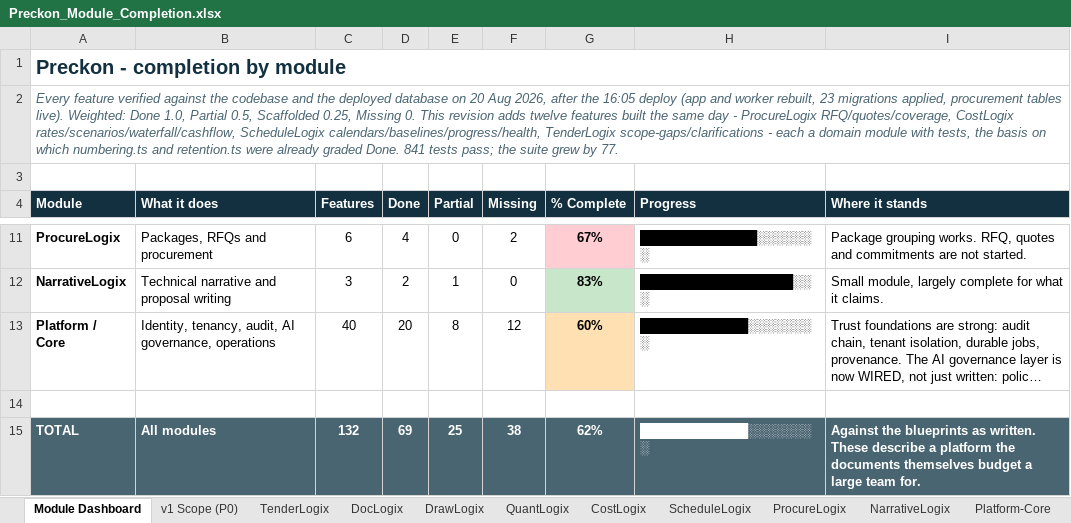
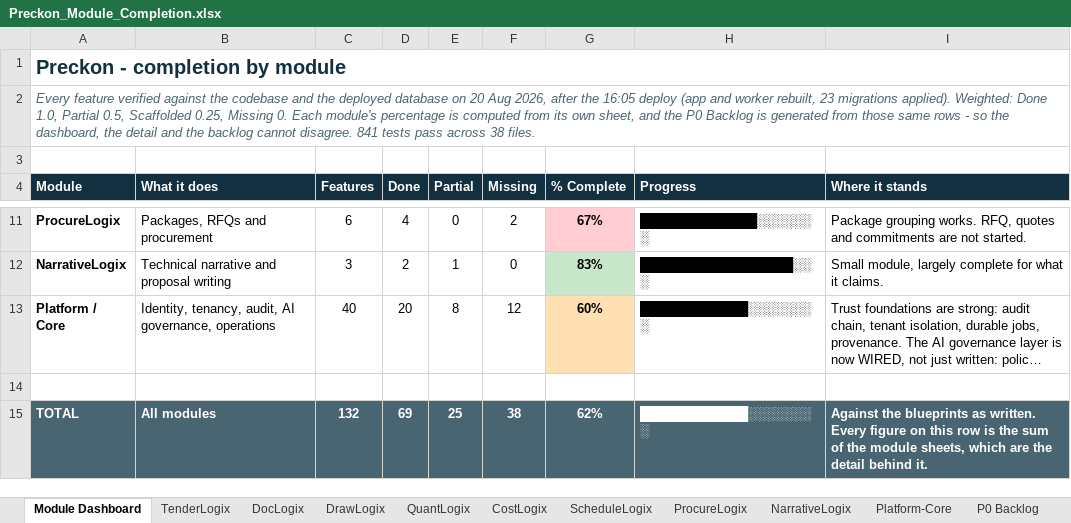
Before and after one commit to divya053/newcomplete, an Excel workbook: Preckon-system/Preckon_Module_Completion.xlsx, sheet Module Dashboard, drawn as a sheet; only a part is shown, gaps mark what is left out; long unchanged cells end in …; values as stored, in another font and other column widths than the file's, no borders; charts and pictures not drawn; the diff names each change by its address in the sheet, - before the commit and + after, or states it on an @@ line.

```diff
--- a/Preckon-system/Preckon_Module_Completion.xlsx (sheet Module Dashboard)
+++ b/Preckon-system/Preckon_Module_Completion.xlsx (sheet Module Dashboard)
-sheet tab: v1 Scope (P0)
-A2 (Module): …23 migrations applied, procurement tables live). Weighted: Done 1.0, Partial 0.5, Scaffolded 0.25, Missing 0. This revision adds twelve features built the same day - ProcureLogix RFQ/quotes/coverage, CostLogix rates/scenarios/waterfall/cashflow, ScheduleLogix calendars/baselines/progress/health, TenderLogix scope-gaps/clarifications - each a domain module with tests, the basis on which numbering.ts and retention.ts were already graded Done. 841 tests pass; the suite grew by 77.
+A2 (Module): …23 migrations applied). Weighted: Done 1.0, Partial 0.5, Scaffolded 0.25, Missing 0. Each module's percentage is computed from its own sheet, and the P0 Backlog is generated from those same rows - so the dashboard, the detail and the backlog cannot disagree. 841 tests pass across 38 files.
-I15 (Where it stands): …as written. These describe a platform the documents themselves budget a large team for.
+I15 (Where it stands): …as written. Every figure on this row is the sum of the module sheets, which are the detail behind it.
```
Also changed, not shown: sheet P0 Backlog, sheet Evidence.
